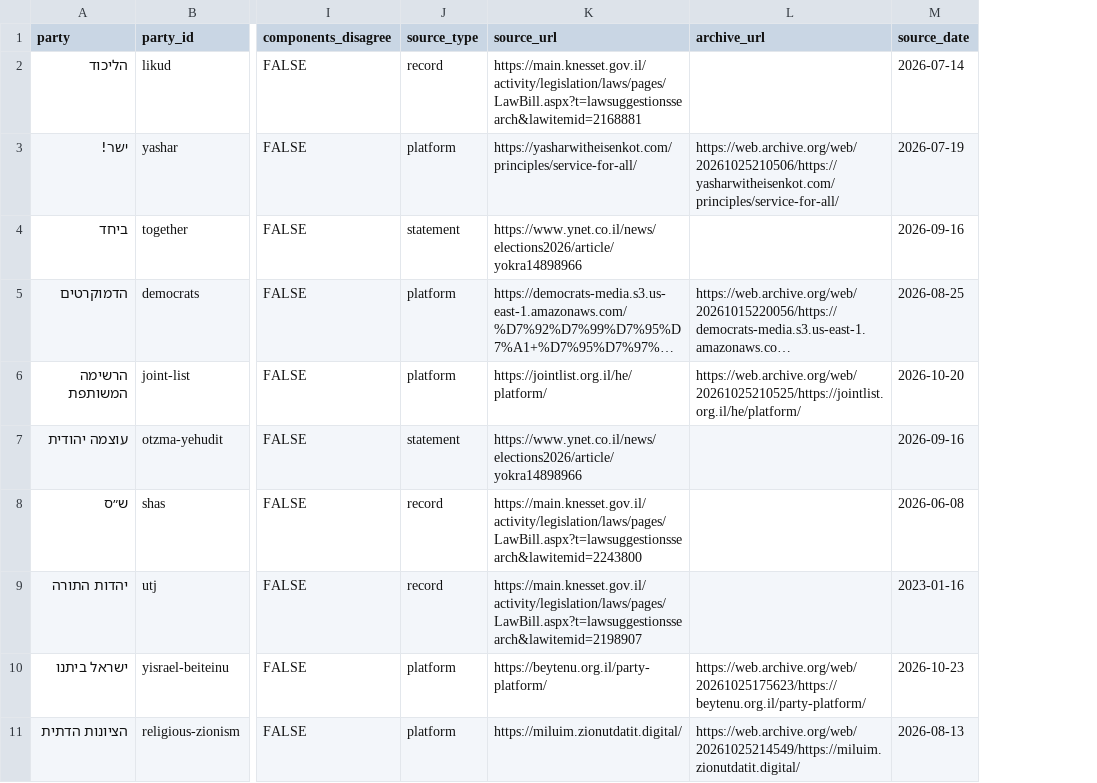
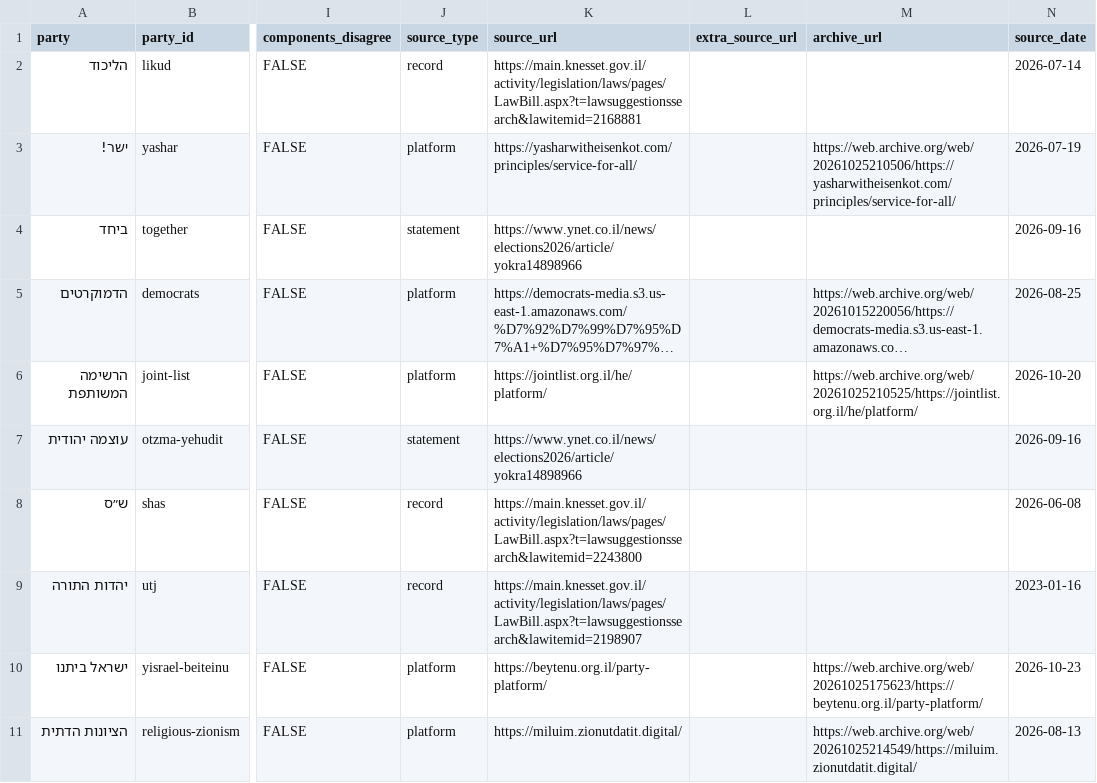
Before and after one commit to Lioo7/mi-im-mi, a CSV file: docs/research/evidence.csv, drawn as a sheet; only a part is shown, gaps mark what is left out; long unchanged cells end in …; the diff covers the shown part only; the diff names each change by its address in the sheet, - before the commit and + after, or states it on an @@ line.

```diff
--- a/docs/research/evidence.csv
+++ b/docs/research/evidence.csv
+column L (extra_source_url), empty
```
Also changed, not shown: 6 edited cells elsewhere in this file, 3 other files.
